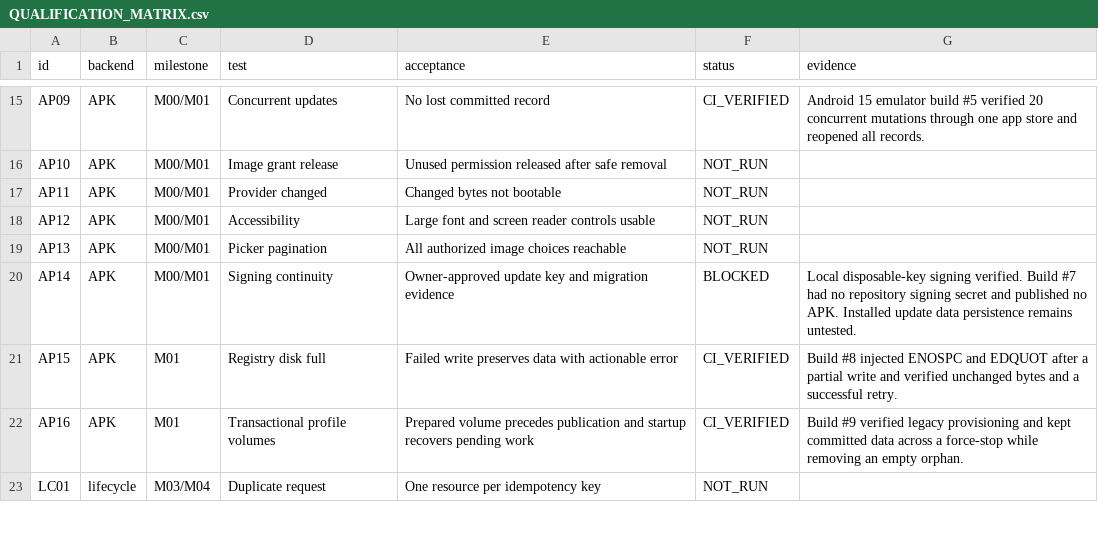
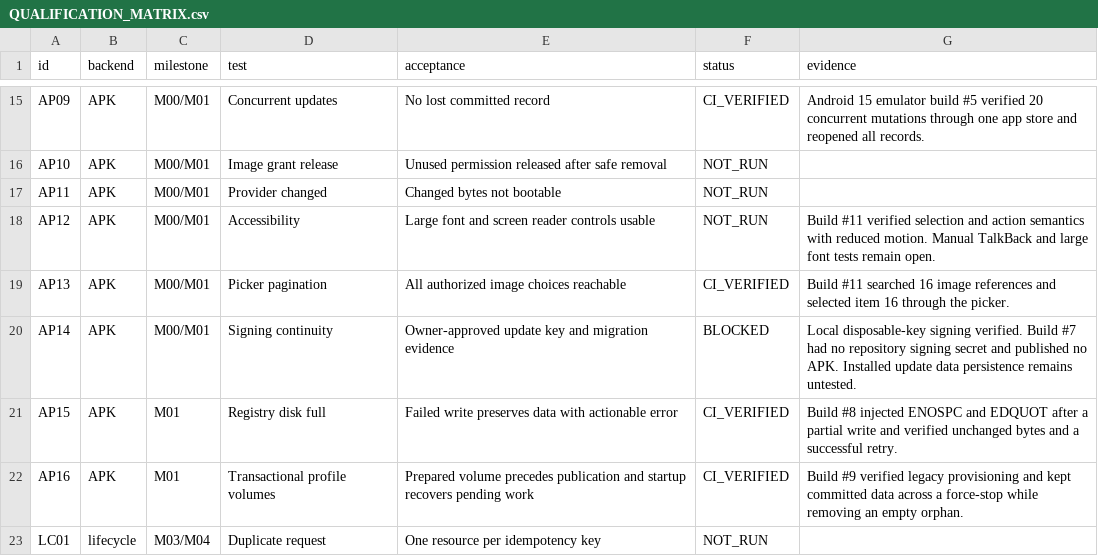
Before and after one commit to premiumcentraal-boop/Cyclone-Open, a CSV file: docs/QUALIFICATION_MATRIX.csv, drawn as a sheet; only a part is shown, gaps mark what is left out.

Commit message:
Keep registry operations lifecycle-safe and reconcile image grants

```diff
--- a/docs/QUALIFICATION_MATRIX.csv
+++ b/docs/QUALIFICATION_MATRIX.csv
@@ -17,4 +17,4 @@ AP10,APK,M00/M01,Image grant release,Unused permission released after safe remov
 AP11,APK,M00/M01,Provider changed,Changed bytes not bootable,NOT_RUN,
-AP12,APK,M00/M01,Accessibility,Large font and screen reader controls usable,NOT_RUN,
-AP13,APK,M00/M01,Picker pagination,All authorized image choices reachable,NOT_RUN,
+AP12,APK,M00/M01,Accessibility,Large font and screen reader controls usable,NOT_RUN,Build #11 verified selection and action semantics with reduced motion. Manual TalkBack and large font tests remain open.
+AP13,APK,M00/M01,Picker pagination,All authorized image choices reachable,CI_VERIFIED,Build #11 searched 16 image references and selected item 16 through the picker.
 AP14,APK,M00/M01,Signing continuity,Owner-approved update key and migration evidence,BLOCKED,Local disposable-key signing verified. Build #7 had no repository signing secret and published no APK. Installed update data persistence remains untested.
```
Also changed, not shown: 10 other files.
